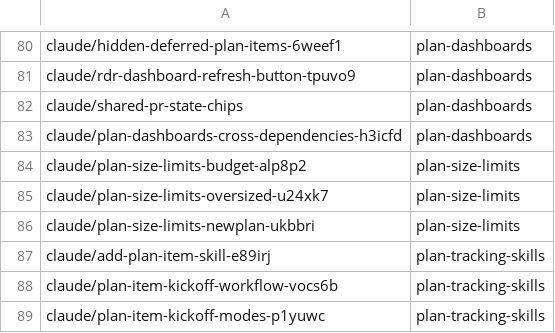
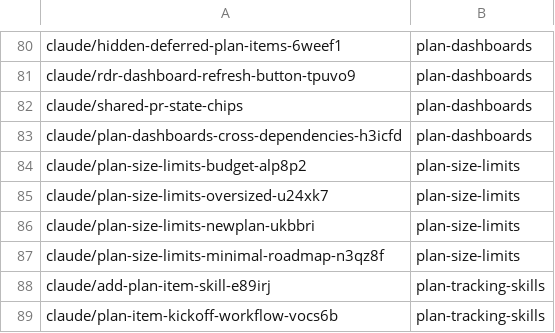
Before and after one commit to AbdelrhmanBassiouny/cognitive_robot_abstract_machine, a TSV file: .claude/personal/plans/_generated/branch-index.tsv, drawn as a sheet; only a part is shown, gaps mark what is left out; the shorter side is filled out with more unchanged rows.

Commit message:
Update plan manifest for plan-size-limits

```diff
--- a/.claude/personal/plans/_generated/branch-index.tsv
+++ b/.claude/personal/plans/_generated/branch-index.tsv
@@ -86,2 +86,3 @@ claude/plan-size-limits-oversized-u24xk7	plan-size-limits
 claude/plan-size-limits-newplan-ukbbri	plan-size-limits
+claude/plan-size-limits-minimal-roadmap-n3qz8f	plan-size-limits
 claude/add-plan-item-skill-e89irj	plan-tracking-skills
```
Also changed, not shown: 1 other file.
